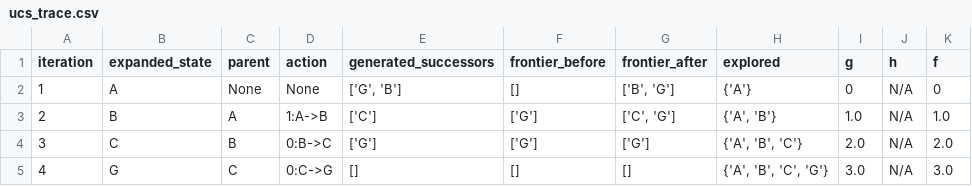
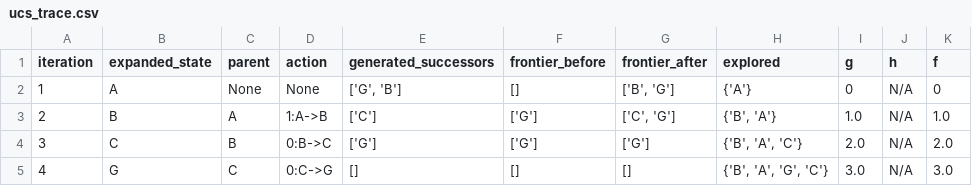
Before and after one commit to abdullah-netiz/Pac-Man, a CSV file: evidence/ucs_trace.csv, drawn as a sheet.

```diff
--- a/evidence/ucs_trace.csv
+++ b/evidence/ucs_trace.csv
@@ -2,4 +2,4 @@ iteration,expanded_state,parent,action,generated_successors,frontier_before,fron
 1,A,None,None,"['G', 'B']",[],"['B', 'G']",{'A'},0,N/A,0
-2,B,A,1:A->B,['C'],['G'],"['C', 'G']","{'A', 'B'}",1.0,N/A,1.0
-3,C,B,0:B->C,['G'],['G'],['G'],"{'A', 'B', 'C'}",2.0,N/A,2.0
-4,G,C,0:C->G,[],[],[],"{'A', 'B', 'C', 'G'}",3.0,N/A,3.0
+2,B,A,1:A->B,['C'],['G'],"['C', 'G']","{'B', 'A'}",1.0,N/A,1.0
+3,C,B,0:B->C,['G'],['G'],['G'],"{'B', 'A', 'C'}",2.0,N/A,2.0
+4,G,C,0:C->G,[],[],[],"{'B', 'A', 'G', 'C'}",3.0,N/A,3.0
```
Also changed, not shown: evidence/bfs_trace.csv, 3 other files.
